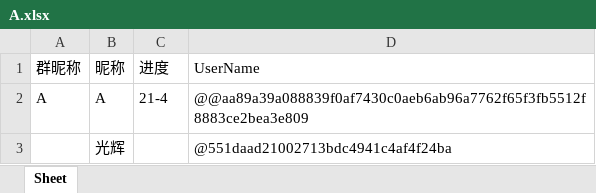
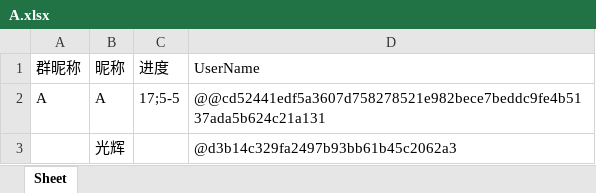
Before and after one commit to simadad/wechat_bot, an Excel workbook: A.xlsx, sheet Sheet, drawn as a sheet; values as stored, in another font and other column widths than the file's, no borders; the diff names each change by its address in the sheet, - before the commit and + after, or states it on an @@ line.

```diff
--- a/A.xlsx (sheet Sheet)
+++ b/A.xlsx (sheet Sheet)
-C2 (进度): 21-4
+C2 (进度): 17;5-5
-D2 (UserName): @@aa89a39a088839f0af7430c0aeb6ab96a7762f65f3fb5512f8883ce2bea3e809
+D2 (UserName): @@cd52441edf5a3607d758278521e982bece7beddc9fe4b5137ada5b624c21a131
-D3 (UserName): @551daad21002713bdc4941c4af4f24ba
+D3 (UserName): @d3b14c329fa2497b93bb61b45c2062a3
```
Also changed, not shown: 5 other files.
